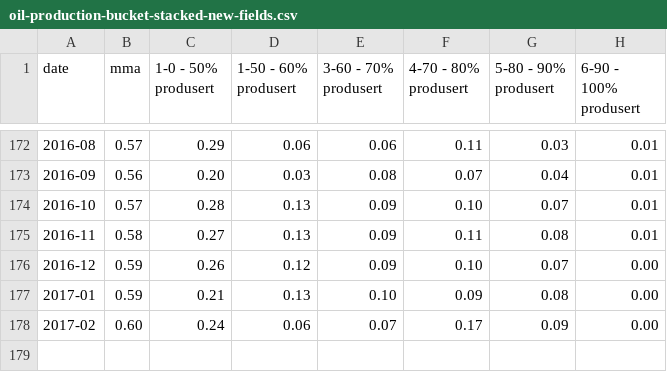
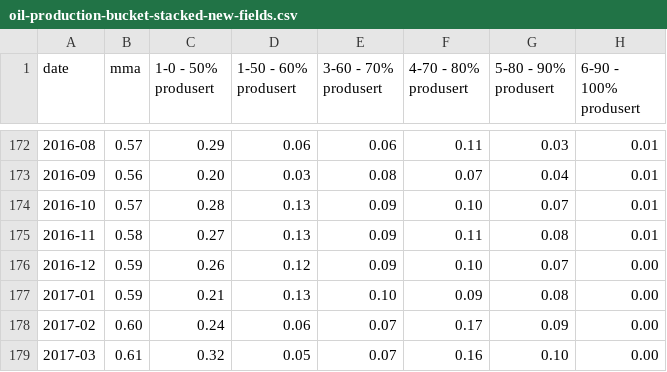
Before and after one commit to ivarref/ncs-overview, a CSV file: data/oil-production-bucket-stacked-new-fields.csv, drawn as a sheet; only a part is shown, gaps mark what is left out.

Commit message:
Update data

```diff
--- a/data/oil-production-bucket-stacked-new-fields.csv
+++ b/data/oil-production-bucket-stacked-new-fields.csv
@@ -178 +178,2 @@ date,mma,1-0 - 50% produsert,1-50 - 60% produsert,3-60 - 70% produsert,4-70 - 80
 2017-02,0.60,0.24,0.06,0.07,0.17,0.09,0.00
+2017-03,0.61,0.32,0.05,0.07,0.16,0.10,0.00
```
Also changed, not shown: data/oil-production-bucket-stacked-old-fields.csv, data/oil-production-bucket-stacked.csv, 2 other files.
